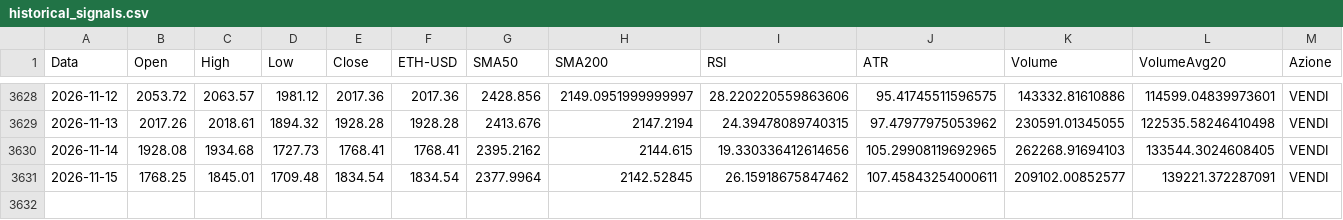
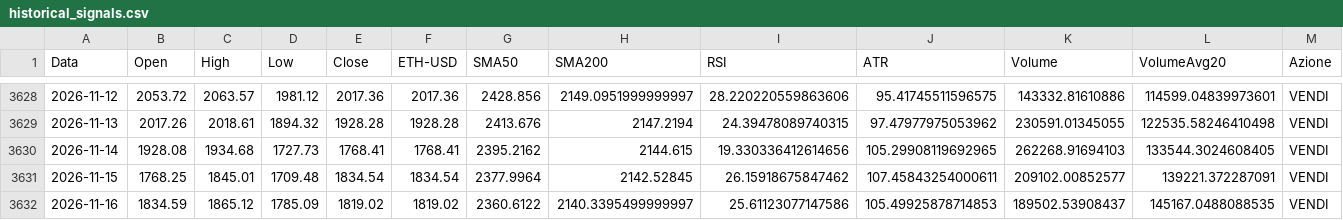
Before and after one commit to giuse2003/ETH_Prudential_Signal, a CSV file: docs/historical_signals.csv, drawn as a sheet; only a part is shown, gaps mark what is left out; rows hold the shown columns only; the diff names each change by its address in the sheet, - before the commit and + after, or states it on an @@ line.

```diff
--- a/docs/historical_signals.csv
+++ b/docs/historical_signals.csv
+row 3632: 2026-11-16 | 1834.59 | 1865.12 | 1785.09 | 1819.02 | 1819.02 | 2360.6122 | 2140.3395499999997 | 25.61123077147586 | 105.49925878714853 | 189502.53908437 | 145167.0488088535 | VENDI
```
Also changed, not shown: docs/equity_timeseries.csv, docs/raw_candles.csv, 6 other files.
